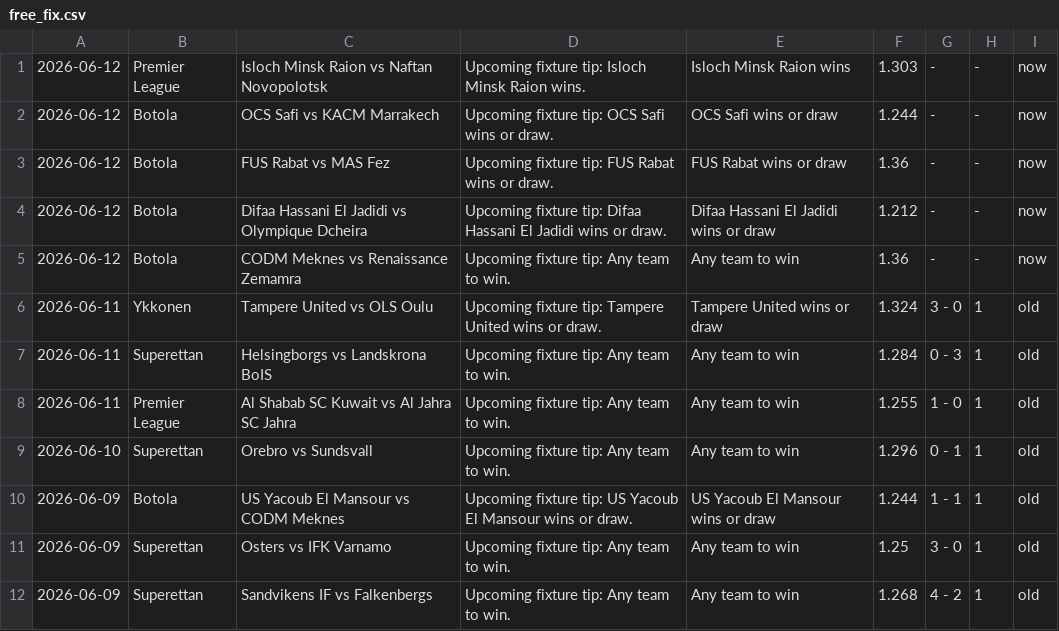
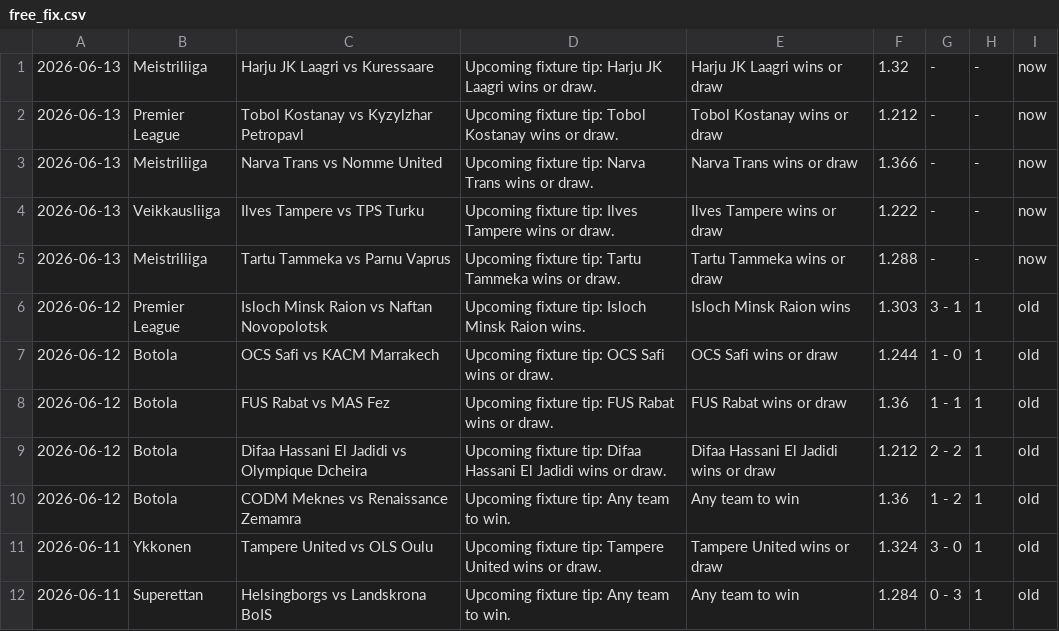
Before and after one commit to htetmyet/footytips, a CSV file: free_fix.csv, drawn as a sheet; only a part is shown; the shorter side is filled out with more unchanged rows.

```diff
--- a/free_fix.csv
+++ b/free_fix.csv
@@ -1,6 +1,11 @@
-2026-06-12,Premier League,Isloch Minsk Raion vs Naftan Novopolotsk,Upcoming fixture tip: Isloch Minsk Raion wins.,Isloch Minsk Raion wins,1.303,-,-,now
-2026-06-12,Botola,OCS Safi vs KACM Marrakech,Upcoming fixture tip: OCS Safi wins or draw.,OCS Safi wins or draw,1.244,-,-,now
-2026-06-12,Botola,FUS Rabat vs MAS Fez,Upcoming fixture tip: FUS Rabat wins or draw.,FUS Rabat wins or draw,1.36,-,-,now
-2026-06-12,Botola,Difaa Hassani El Jadidi vs Olympique Dcheira,Upcoming fixture tip: Difaa Hassani El Jadidi wins or draw.,Difaa Hassani El Jadidi wins or draw,1.212,-,-,now
-2026-06-12,Botola,CODM Meknes vs Renaissance Zemamra,Upcoming fixture tip: Any team to win.,Any team to win,1.36,-,-,now
+2026-06-13,Meistriliiga,Harju JK Laagri vs Kuressaare,Upcoming fixture tip: Harju JK Laagri wins or draw.,Harju JK Laagri wins or draw,1.32,-,-,now
+2026-06-13,Premier League,Tobol Kostanay vs Kyzylzhar Petropavl,Upcoming fixture tip: Tobol Kostanay wins or draw.,Tobol Kostanay wins or draw,1.212,-,-,now
+2026-06-13,Meistriliiga,Narva Trans vs Nomme United,Upcoming fixture tip: Narva Trans wins or draw.,Narva Trans wins or draw,1.366,-,-,now
+2026-06-13,Veikkausliiga,Ilves Tampere vs TPS Turku,Upcoming fixture tip: Ilves Tampere wins or draw.,Ilves Tampere wins or draw,1.222,-,-,now
+2026-06-13,Meistriliiga,Tartu Tammeka vs Parnu Vaprus,Upcoming fixture tip: Tartu Tammeka wins or draw.,Tartu Tammeka wins or draw,1.288,-,-,now
+2026-06-12,Premier League,Isloch Minsk Raion vs Naftan Novopolotsk,Upcoming fixture tip: Isloch Minsk Raion wins.,Isloch Minsk Raion wins,1.303,3 - 1,1,old
+2026-06-12,Botola,OCS Safi vs KACM Marrakech,Upcoming fixture tip: OCS Safi wins or draw.,OCS Safi wins or draw,1.244,1 - 0,1,old
+2026-06-12,Botola,FUS Rabat vs MAS Fez,Upcoming fixture tip: FUS Rabat wins or draw.,FUS Rabat wins or draw,1.36,1 - 1,1,old
+2026-06-12,Botola,Difaa Hassani El Jadidi vs Olympique Dcheira,Upcoming fixture tip: Difaa Hassani El Jadidi wins or draw.,Difaa Hassani El Jadidi wins or draw,1.212,2 - 2,1,old
+2026-06-12,Botola,CODM Meknes vs Renaissance Zemamra,Upcoming fixture tip: Any team to win.,Any team to win,1.36,1 - 2,1,old
 2026-06-11,Ykkonen,Tampere United vs OLS Oulu,Upcoming fixture tip: Tampere United wins or draw.,Tampere United wins or draw,1.324,3 - 0,1,old
```
Also changed, not shown: pre_fix.csv.
